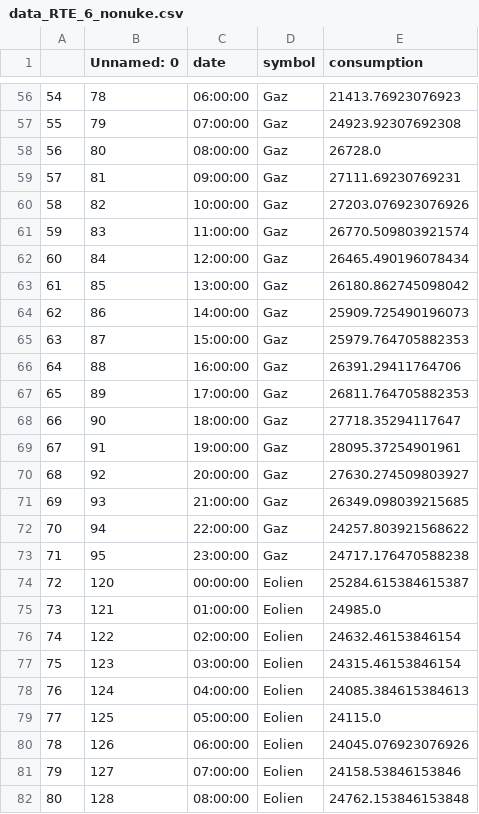
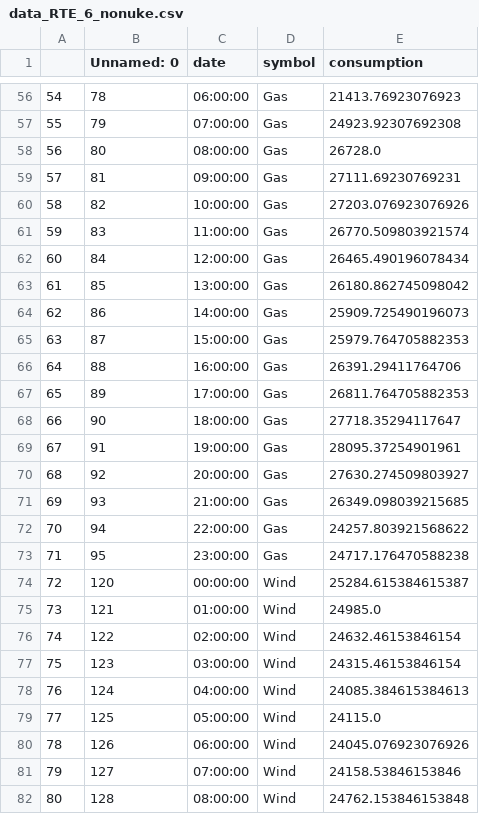
Before and after one commit to Matperrin-ds/Dataviz, a CSV file: data_RTE_6_nonuke.csv, drawn as a sheet; only a part is shown, gaps mark what is left out; the diff covers the shown part only.

```diff
--- a/data_RTE_6_nonuke.csv
+++ b/data_RTE_6_nonuke.csv
@@ -56,27 +56,27 @@
-54,78,06:00:00,Gaz,21413.76923076923
-55,79,07:00:00,Gaz,24923.92307692308
-56,80,08:00:00,Gaz,26728.0
-57,81,09:00:00,Gaz,27111.69230769231
-58,82,10:00:00,Gaz,27203.076923076926
-59,83,11:00:00,Gaz,26770.509803921574
-60,84,12:00:00,Gaz,26465.490196078434
-61,85,13:00:00,Gaz,26180.862745098042
-62,86,14:00:00,Gaz,25909.725490196073
-63,87,15:00:00,Gaz,25979.764705882353
-64,88,16:00:00,Gaz,26391.29411764706
-65,89,17:00:00,Gaz,26811.764705882353
-66,90,18:00:00,Gaz,27718.35294117647
-67,91,19:00:00,Gaz,28095.37254901961
-68,92,20:00:00,Gaz,27630.274509803927
-69,93,21:00:00,Gaz,26349.098039215685
-70,94,22:00:00,Gaz,24257.803921568622
-71,95,23:00:00,Gaz,24717.176470588238
-72,120,00:00:00,Eolien,25284.615384615387
-73,121,01:00:00,Eolien,24985.0
-74,122,02:00:00,Eolien,24632.46153846154
-75,123,03:00:00,Eolien,24315.46153846154
-76,124,04:00:00,Eolien,24085.384615384613
-77,125,05:00:00,Eolien,24115.0
-78,126,06:00:00,Eolien,24045.076923076926
-79,127,07:00:00,Eolien,24158.53846153846
-80,128,08:00:00,Eolien,24762.153846153848
+54,78,06:00:00,Gas,21413.76923076923
+55,79,07:00:00,Gas,24923.92307692308
+56,80,08:00:00,Gas,26728.0
+57,81,09:00:00,Gas,27111.69230769231
+58,82,10:00:00,Gas,27203.076923076926
+59,83,11:00:00,Gas,26770.509803921574
+60,84,12:00:00,Gas,26465.490196078434
+61,85,13:00:00,Gas,26180.862745098042
+62,86,14:00:00,Gas,25909.725490196073
+63,87,15:00:00,Gas,25979.764705882353
+64,88,16:00:00,Gas,26391.29411764706
+65,89,17:00:00,Gas,26811.764705882353
+66,90,18:00:00,Gas,27718.35294117647
+67,91,19:00:00,Gas,28095.37254901961
+68,92,20:00:00,Gas,27630.274509803927
+69,93,21:00:00,Gas,26349.098039215685
+70,94,22:00:00,Gas,24257.803921568622
+71,95,23:00:00,Gas,24717.176470588238
+72,120,00:00:00,Wind,25284.615384615387
+73,121,01:00:00,Wind,24985.0
+74,122,02:00:00,Wind,24632.46153846154
+75,123,03:00:00,Wind,24315.46153846154
+76,124,04:00:00,Wind,24085.384615384613
+77,125,05:00:00,Wind,24115.0
+78,126,06:00:00,Wind,24045.076923076926
+79,127,07:00:00,Wind,24158.53846153846
+80,128,08:00:00,Wind,24762.153846153848
```
Also changed, not shown: 141 edited cells elsewhere in this file.
